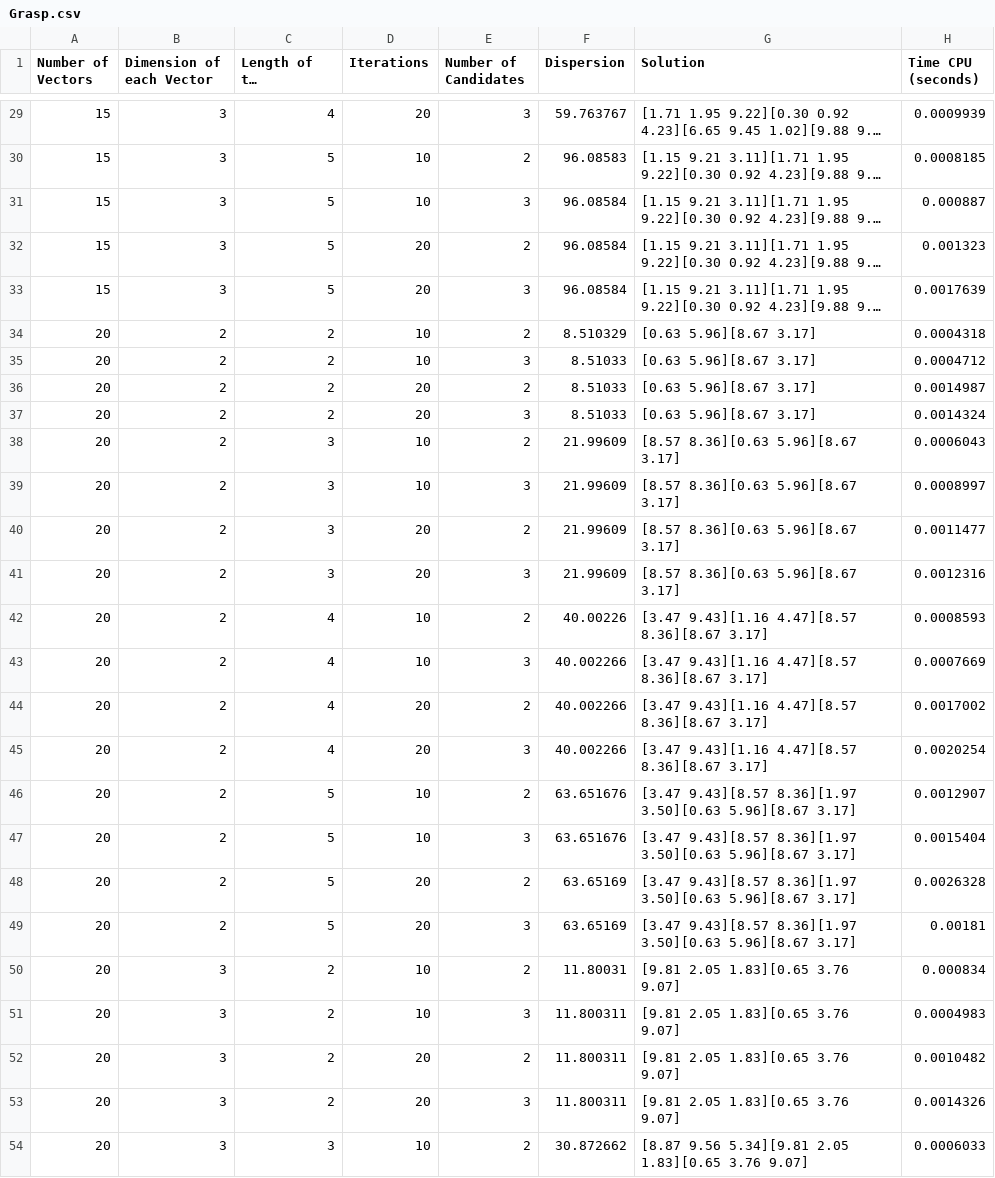
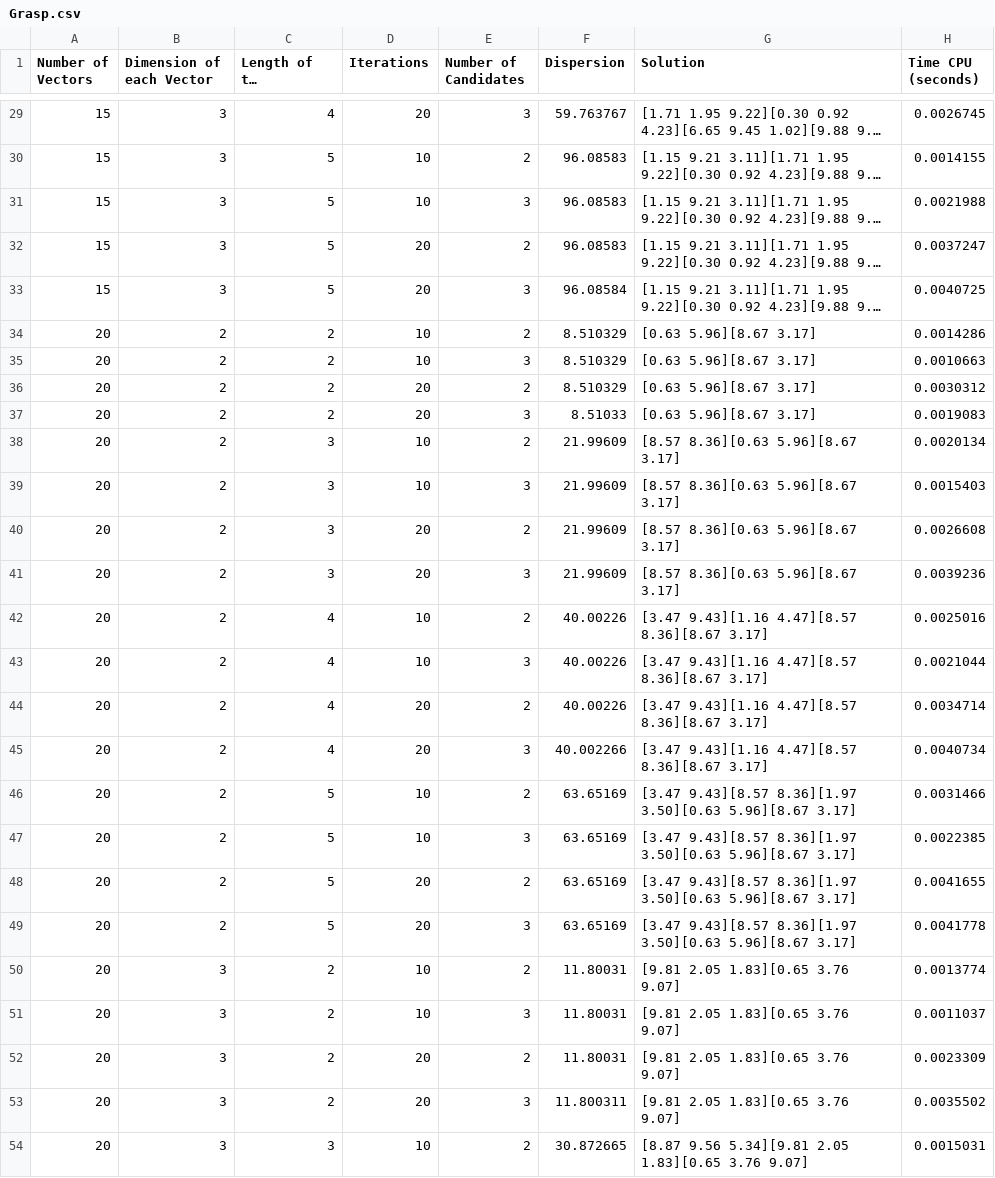
Before and after one commit to DanielHrdez/DAA-Maximum-Diversity, a CSV file: csv/Grasp.csv, drawn as a sheet; only a part is shown, gaps mark what is left out; long unchanged cells end in …; the diff covers the shown part only; the diff names each change by its address in the sheet, - before the commit and + after, or states it on an @@ line.

```diff
--- a/csv/Grasp.csv
+++ b/csv/Grasp.csv
-H29 (Time CPU (seconds)): 0.0009939
+H29 (Time CPU (seconds)): 0.0026745
-H30 (Time CPU (seconds)): 0.0008185
+H30 (Time CPU (seconds)): 0.0014155
-F31:F32 (Dispersion): 96.08584
+F31:F32 (Dispersion): 96.08583
-H31 (Time CPU (seconds)): 0.000887
+H31 (Time CPU (seconds)): 0.0021988
-H32 (Time CPU (seconds)): 0.001323
+H32 (Time CPU (seconds)): 0.0037247
-H33 (Time CPU (seconds)): 0.0017639
+H33 (Time CPU (seconds)): 0.0040725
-H34 (Time CPU (seconds)): 0.0004318
+H34 (Time CPU (seconds)): 0.0014286
-F35:F36 (Dispersion): 8.51033
+F35:F36 (Dispersion): 8.510329
-H35 (Time CPU (seconds)): 0.0004712
+H35 (Time CPU (seconds)): 0.0010663
-H36 (Time CPU (seconds)): 0.0014987
+H36 (Time CPU (seconds)): 0.0030312
-H37 (Time CPU (seconds)): 0.0014324
+H37 (Time CPU (seconds)): 0.0019083
-H38 (Time CPU (seconds)): 0.0006043
+H38 (Time CPU (seconds)): 0.0020134
-H39 (Time CPU (seconds)): 0.0008997
+H39 (Time CPU (seconds)): 0.0015403
-H40 (Time CPU (seconds)): 0.0011477
+H40 (Time CPU (seconds)): 0.0026608
-H41 (Time CPU (seconds)): 0.0012316
+H41 (Time CPU (seconds)): 0.0039236
-H42 (Time CPU (seconds)): 0.0008593
+H42 (Time CPU (seconds)): 0.0025016
-F43:F44 (Dispersion): 40.002266
+F43:F44 (Dispersion): 40.00226
-H43 (Time CPU (seconds)): 0.0007669
+H43 (Time CPU (seconds)): 0.0021044
-H44 (Time CPU (seconds)): 0.0017002
+H44 (Time CPU (seconds)): 0.0034714
-H45 (Time CPU (seconds)): 0.0020254
+H45 (Time CPU (seconds)): 0.0040734
-F46:F47 (Dispersion): 63.651676
+F46:F47 (Dispersion): 63.65169
-H46 (Time CPU (seconds)): 0.0012907
+H46 (Time CPU (seconds)): 0.0031466
-H47 (Time CPU (seconds)): 0.0015404
+H47 (Time CPU (seconds)): 0.0022385
-H48 (Time CPU (seconds)): 0.0026328
+H48 (Time CPU (seconds)): 0.0041655
-H49 (Time CPU (seconds)): 0.00181
+H49 (Time CPU (seconds)): 0.0041778
-H50 (Time CPU (seconds)): 0.000834
+H50 (Time CPU (seconds)): 0.0013774
-F51:F52 (Dispersion): 11.800311
+F51:F52 (Dispersion): 11.80031
-H51 (Time CPU (seconds)): 0.0004983
+H51 (Time CPU (seconds)): 0.0011037
-H52 (Time CPU (seconds)): 0.0010482
+H52 (Time CPU (seconds)): 0.0023309
-H53 (Time CPU (seconds)): 0.0014326
+H53 (Time CPU (seconds)): 0.0035502
-F54 (Dispersion): 30.872662
+F54 (Dispersion): 30.872665
-H54 (Time CPU (seconds)): 0.0006033
+H54 (Time CPU (seconds)): 0.0015031
```
Also changed, not shown: 84 edited cells elsewhere in this file, csv/BrunchBound.csv, csv/Greedy.csv, 13 other files.
